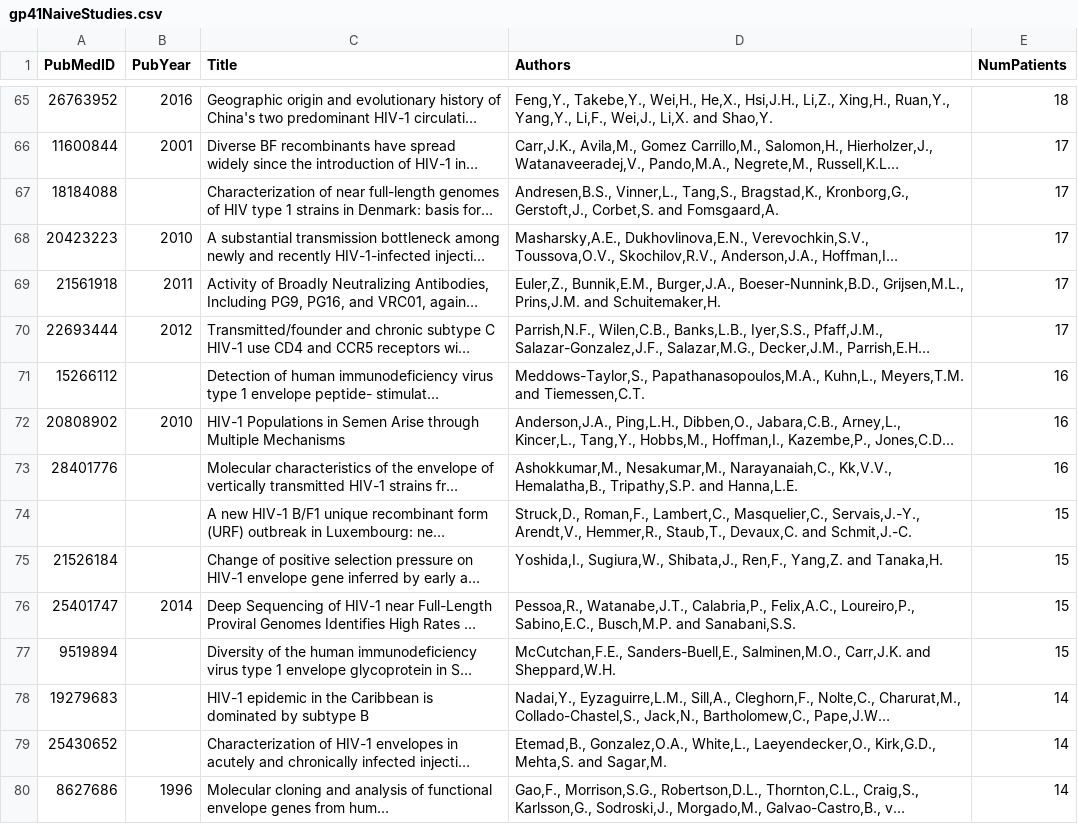
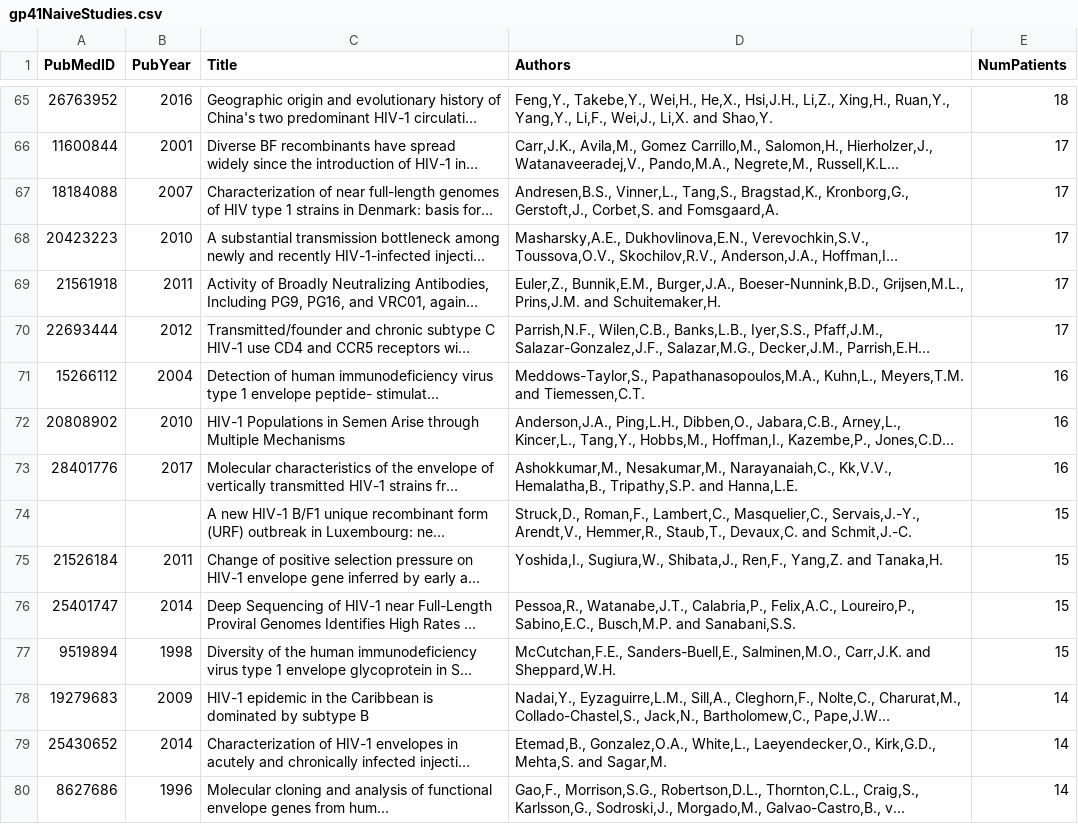
Before and after one commit to hivdb/gag-gp41, a CSV file: data/naiveStudies/gp41NaiveStudies.csv, drawn as a sheet; only a part is shown, gaps mark what is left out; long unchanged cells end in …; the diff covers the shown part only; the diff names each change by its address in the sheet, - before the commit and + after, or states it on an @@ line.

```diff
--- a/data/naiveStudies/gp41NaiveStudies.csv
+++ b/data/naiveStudies/gp41NaiveStudies.csv
-B67 (PubYear): (empty)
+B67 (PubYear): 2007
-B71 (PubYear): (empty)
+B71 (PubYear): 2004
-B73 (PubYear): (empty)
+B73 (PubYear): 2017
-B75 (PubYear): (empty)
+B75 (PubYear): 2011
-B77 (PubYear): (empty)
+B77 (PubYear): 1998
-B78 (PubYear): (empty)
+B78 (PubYear): 2009
-B79 (PubYear): (empty)
+B79 (PubYear): 2014
```
Also changed, not shown: 70 edited cells elsewhere in this file, data/naiveStudies/gagNaiveStudies.csv, internalFiles/papersReview/gagReviewTable.csv, 2 other files.
